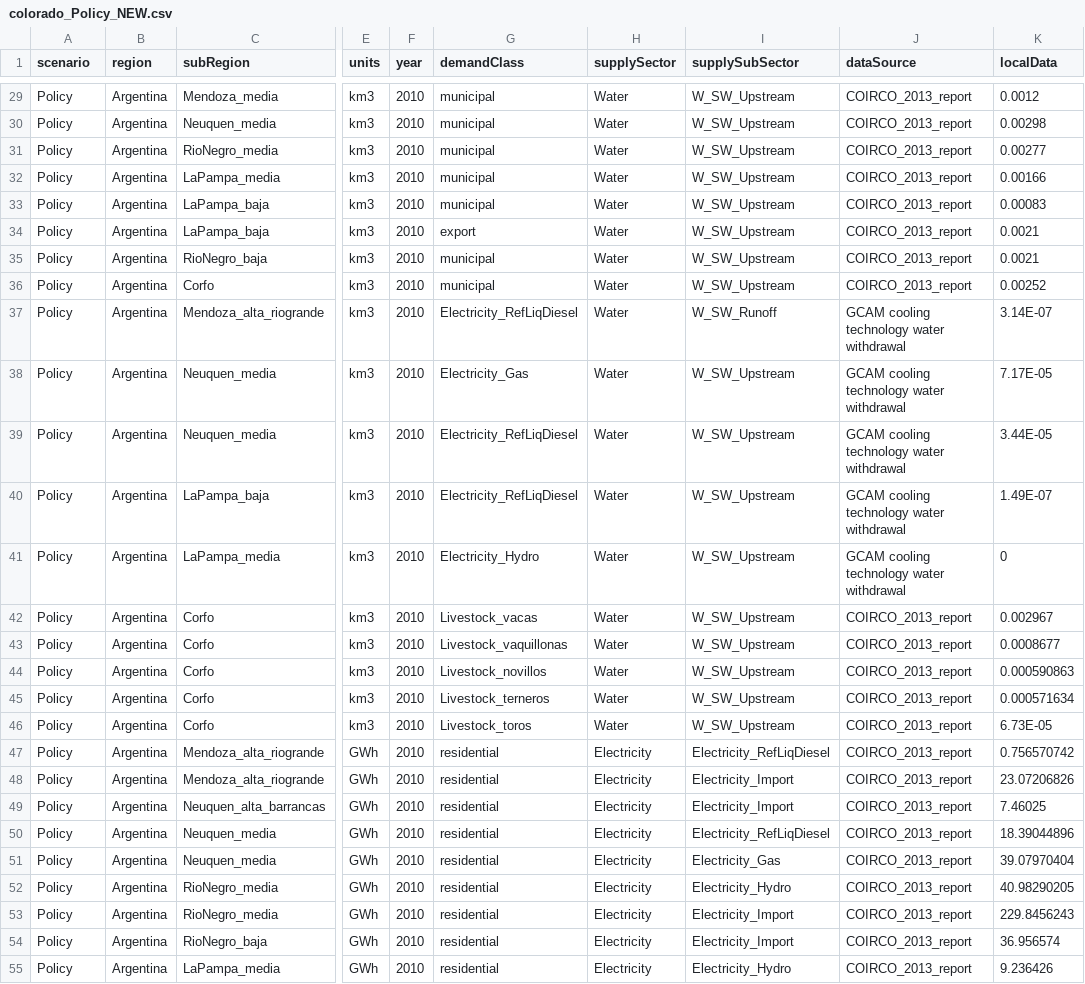
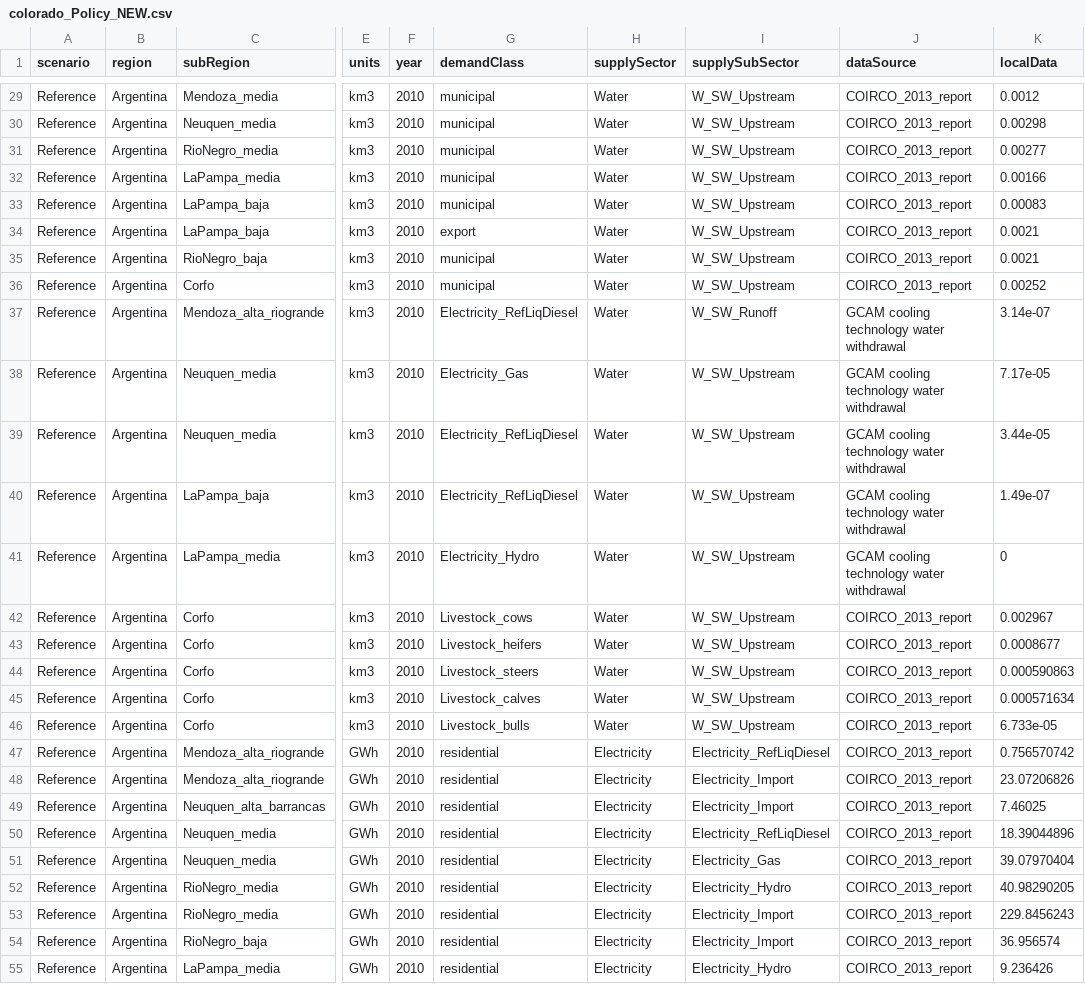
Before and after one commit to JGCRI/metis, a CSV file: dataFiles/io/colorado_Policy_NEW.csv, drawn as a sheet; only a part is shown, gaps mark what is left out; the diff covers the shown part only; the diff names each change by its address in the sheet, - before the commit and + after, or states it on an @@ line.

```diff
--- a/dataFiles/io/colorado_Policy_NEW.csv
+++ b/dataFiles/io/colorado_Policy_NEW.csv
-A29:A55 (scenario): Policy
+A29:A55 (scenario): Reference
-K37 (localData): 3.14E-07
+K37 (localData): 3.14e-07
-K38 (localData): 7.17E-05
+K38 (localData): 7.17e-05
-K39 (localData): 3.44E-05
+K39 (localData): 3.44e-05
-K40 (localData): 1.49E-07
+K40 (localData): 1.49e-07
-G42 (demandClass): Livestock_vacas
+G42 (demandClass): Livestock_cows
-G43 (demandClass): Livestock_vaquillonas
+G43 (demandClass): Livestock_heifers
-G44 (demandClass): Livestock_novillos
+G44 (demandClass): Livestock_steers
-G45 (demandClass): Livestock_terneros
+G45 (demandClass): Livestock_calves
-G46 (demandClass): Livestock_toros
+G46 (demandClass): Livestock_bulls
-K46 (localData): 6.73E-05
+K46 (localData): 6.733e-05
```
Also changed, not shown: 127 edited cells elsewhere in this file, dataFiles/io/colorado_Reference_NEW.csv, dataFiles/io/colorado_demand_data.csv.
